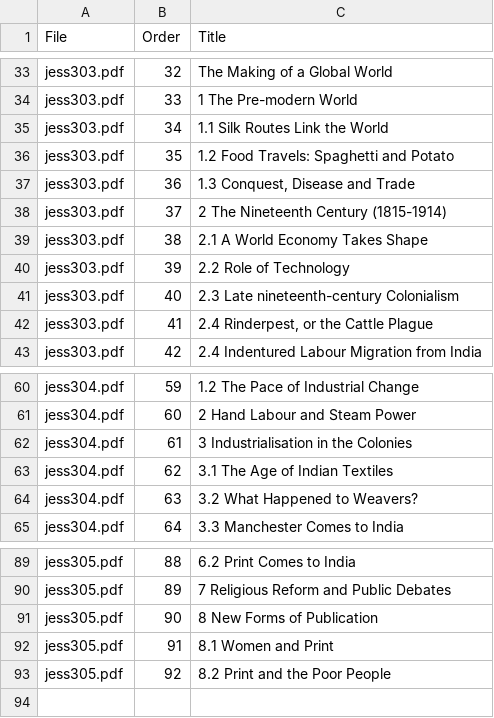
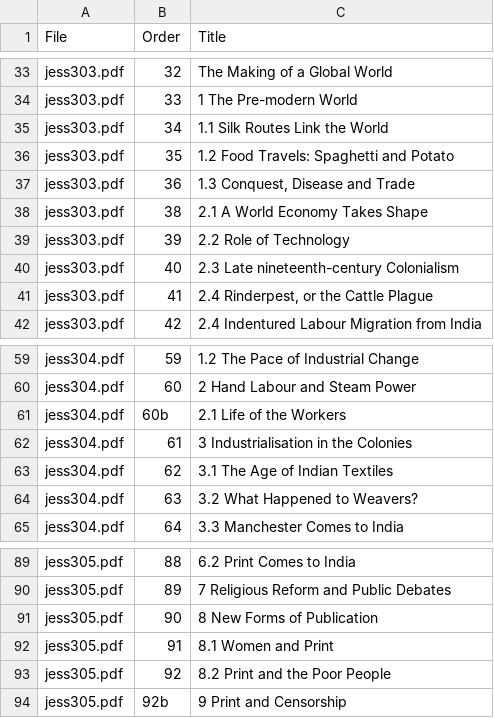
Before and after one commit to kirubaLS/research-sample, a TSV file: backend/scripts/heading_audit_data/X.HIST.tsv, drawn as a sheet; only a part is shown, gaps mark what is left out.

```diff
--- a/backend/scripts/heading_audit_data/X.HIST.tsv
+++ b/backend/scripts/heading_audit_data/X.HIST.tsv
@@ -37,3 +37,2 @@ jess303.pdf	35	1.2 Food Travels: Spaghetti and Potato
 jess303.pdf	36	1.3 Conquest, Disease and Trade
-jess303.pdf	37	2 The Nineteenth Century (1815-1914)
 jess303.pdf	38	2.1 A World Economy Takes Shape
@@ -61,2 +60,3 @@ jess304.pdf	59	1.2 The Pace of Industrial Change
 jess304.pdf	60	2 Hand Labour and Steam Power
+jess304.pdf	60b	2.1 Life of the Workers
 jess304.pdf	61	3 Industrialisation in the Colonies
@@ -93 +93,2 @@ jess305.pdf	91	8.1 Women and Print
 jess305.pdf	92	8.2 Print and the Poor People
+jess305.pdf	92b	9 Print and Censorship
```
